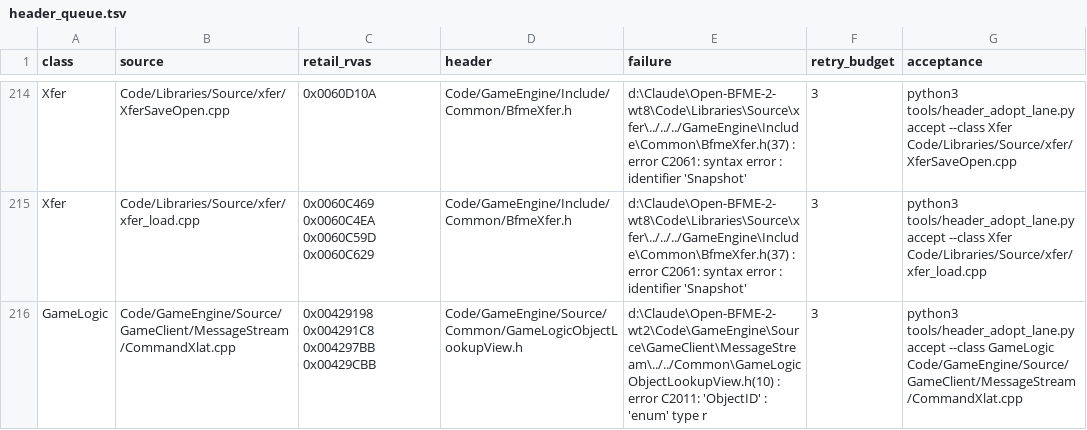
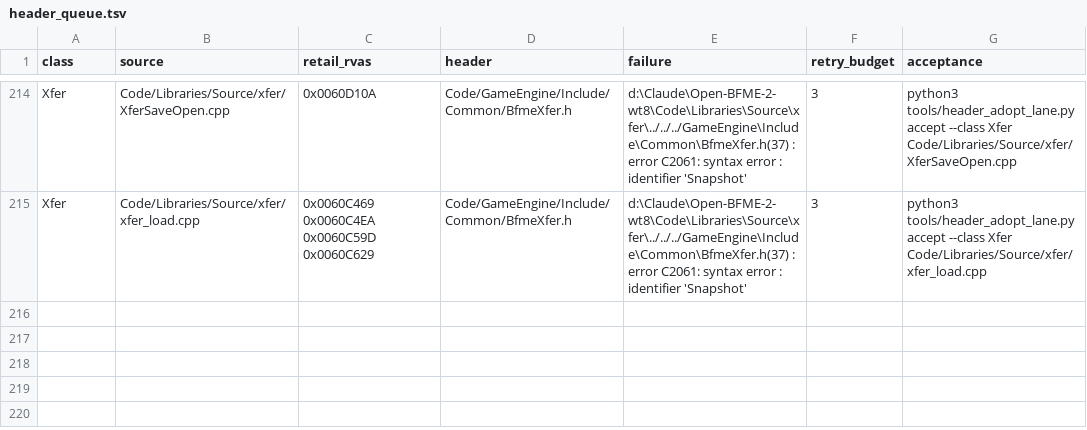
Before and after one commit to McMickey93/Open-BFME-2, a TSV file: reverse/header_queue.tsv, drawn as a sheet; only a part is shown, gaps mark what is left out.

```diff
--- a/reverse/header_queue.tsv
+++ b/reverse/header_queue.tsv
@@ -215,2 +215 @@ Xfer	Code/Libraries/Source/xfer/XferSaveOpen.cpp	0x0060D10A	Code/GameEngine/Incl
 Xfer	Code/Libraries/Source/xfer/xfer_load.cpp	0x0060C469 0x0060C4EA 0x0060C59D 0x0060C629	Code/GameEngine/Include/Common/BfmeXfer.h	d:\Claude\Open-BFME-2-wt8\Code\Libraries\Source\xfer\../../../GameEngine\Include\Common\BfmeXfer.h(37) : error C2061: syntax error : identifier 'Snapshot'	3	python3 tools/header_adopt_lane.py accept --class Xfer Code/Libraries/Source/xfer/xfer_load.cpp
-GameLogic	Code/GameEngine/Source/GameClient/MessageStream/CommandXlat.cpp	0x00429198 0x004291C8 0x004297BB 0x00429CBB	Code/GameEngine/Source/Common/GameLogicObjectLookupView.h	d:\Claude\Open-BFME-2-wt2\Code\GameEngine\Source\GameClient\MessageStream\../../Common\GameLogicObjectLookupView.h(10) : error C2011: 'ObjectID' : 'enum' type r	3	python3 tools/header_adopt_lane.py accept --class GameLogic Code/GameEngine/Source/GameClient/MessageStream/CommandXlat.cpp
```
